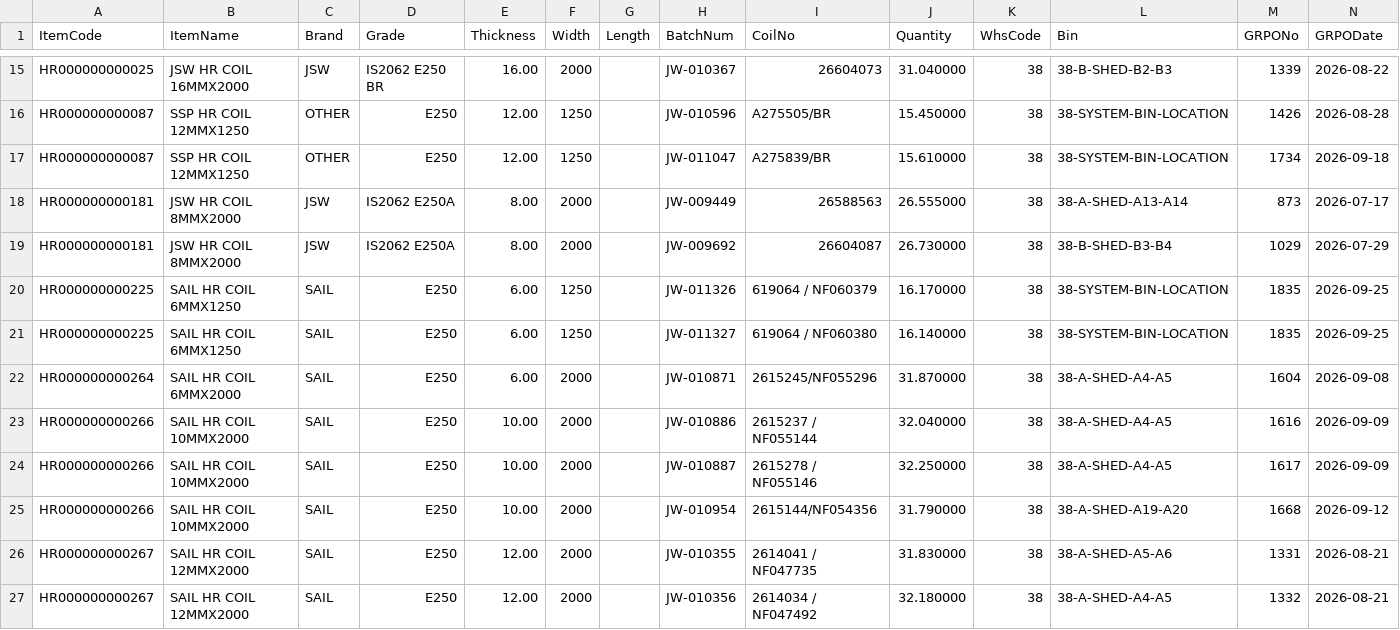
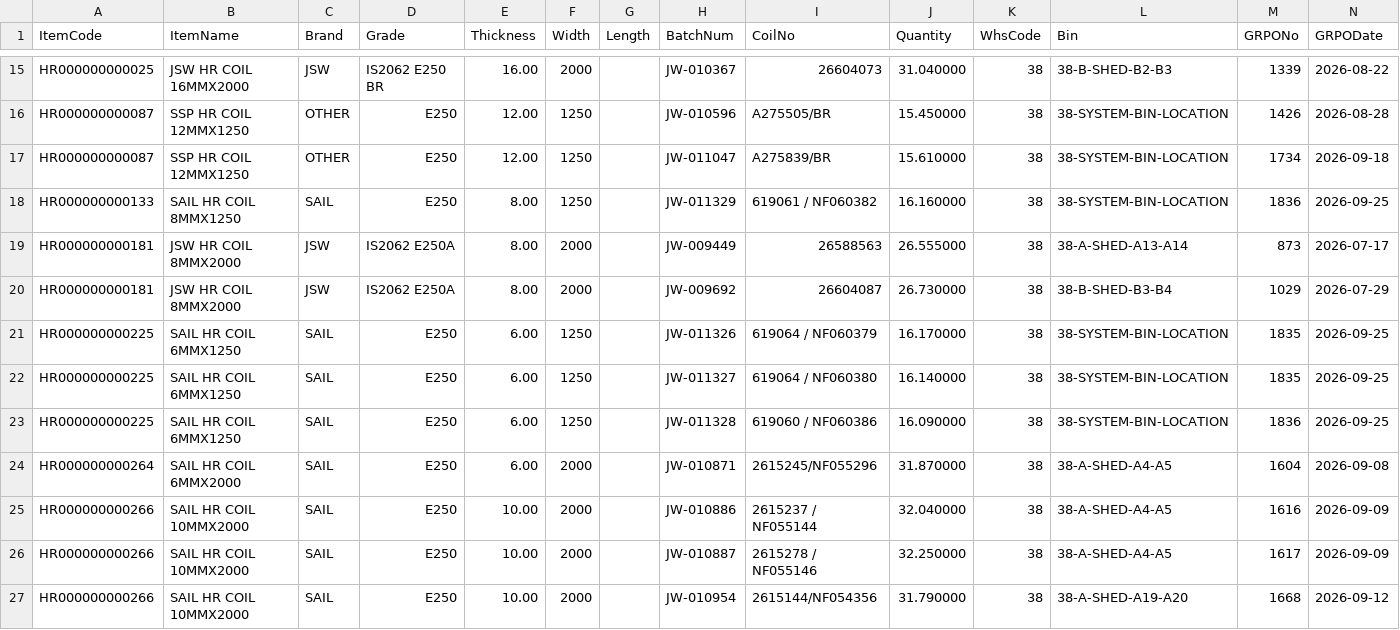
Before and after one commit to BSC23609/mis-portal, a CSV file: stock/coils.csv, drawn as a sheet; only a part is shown, gaps mark what is left out; the shorter side is filled out with more unchanged rows.

Commit message:
stock refresh 2026-09-25 16:00

```diff
--- a/stock/coils.csv
+++ b/stock/coils.csv
@@ -17,2 +17,3 @@
 "HR000000000087","SSP HR COIL 12MMX1250","OTHER","E250","12.00","1250","","JW-011047","A275839/BR","15.610000","38","38-SYSTEM-BIN-LOCATION","1734","2026-09-18"
+"HR000000000133","SAIL HR COIL 8MMX1250","SAIL","E250","8.00","1250","","JW-011329","619061 / NF060382","16.160000","38","38-SYSTEM-BIN-LOCATION","1836","2026-09-25"
 "HR000000000181","JSW HR COIL 8MMX2000","JSW","IS2062 E250A","8.00","2000","","JW-009449","26588563","26.555000","38","38-A-SHED-A13-A14","873","2026-07-17"
@@ -21,2 +22,3 @@
 "HR000000000225","SAIL HR COIL 6MMX1250","SAIL","E250","6.00","1250","","JW-011327","619064 / NF060380","16.140000","38","38-SYSTEM-BIN-LOCATION","1835","2026-09-25"
+"HR000000000225","SAIL HR COIL 6MMX1250","SAIL","E250","6.00","1250","","JW-011328","619060 / NF060386","16.090000","38","38-SYSTEM-BIN-LOCATION","1836","2026-09-25"
 "HR000000000264","SAIL HR COIL 6MMX2000","SAIL","E250","6.00","2000","","JW-010871","2615245/NF055296","31.870000","38","38-A-SHED-A4-A5","1604","2026-09-08"
```
Also changed, not shown: stock/mis_stock.csv, 2 other files.
